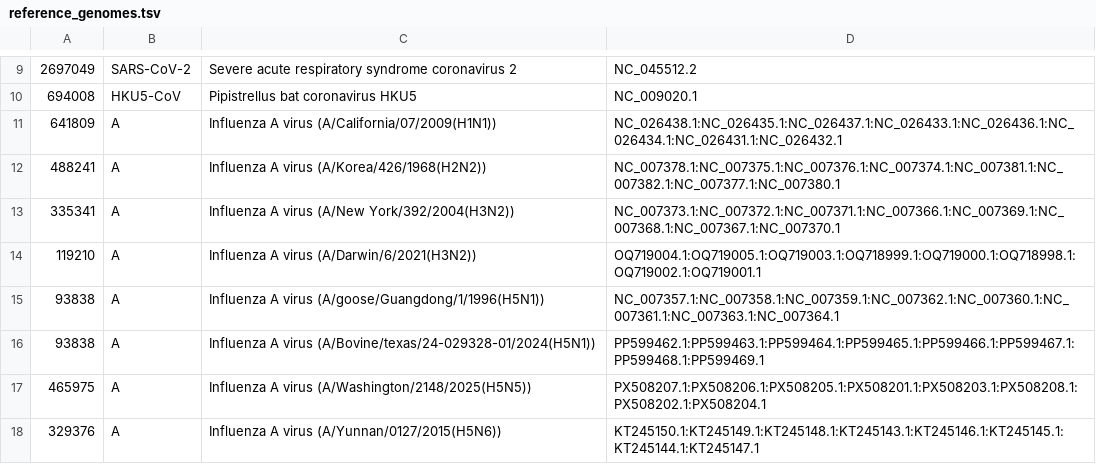
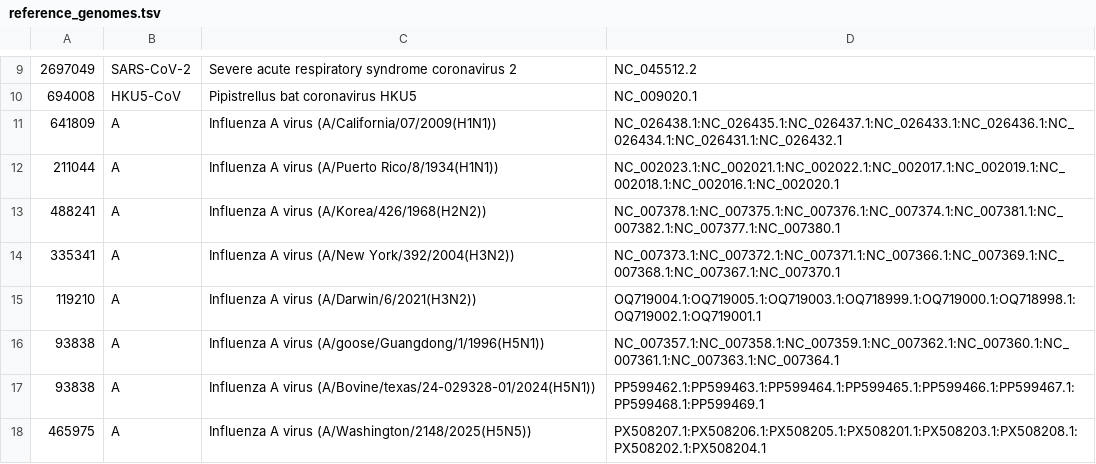
Before and after one commit to broadinstitute/viral-references, a TSV file: assembly/reference_genomes.tsv, drawn as a sheet; only a part is shown, gaps mark what is left out; the shorter side is filled out with more unchanged rows.

```diff
--- a/assembly/reference_genomes.tsv
+++ b/assembly/reference_genomes.tsv
@@ -11,2 +11,3 @@
 641809	A	Influenza A virus (A/California/07/2009(H1N1))	NC_026438.1:NC_026435.1:NC_026437.1:NC_026433.1:NC_026436.1:NC_026434.1:NC_026431.1:NC_026432.1
+211044	A	Influenza A virus (A/Puerto Rico/8/1934(H1N1))	NC_002023.1:NC_002021.1:NC_002022.1:NC_002017.1:NC_002019.1:NC_002018.1:NC_002016.1:NC_002020.1
 488241	A	Influenza A virus (A/Korea/426/1968(H2N2))	NC_007378.1:NC_007375.1:NC_007376.1:NC_007374.1:NC_007381.1:NC_007382.1:NC_007377.1:NC_007380.1
```
